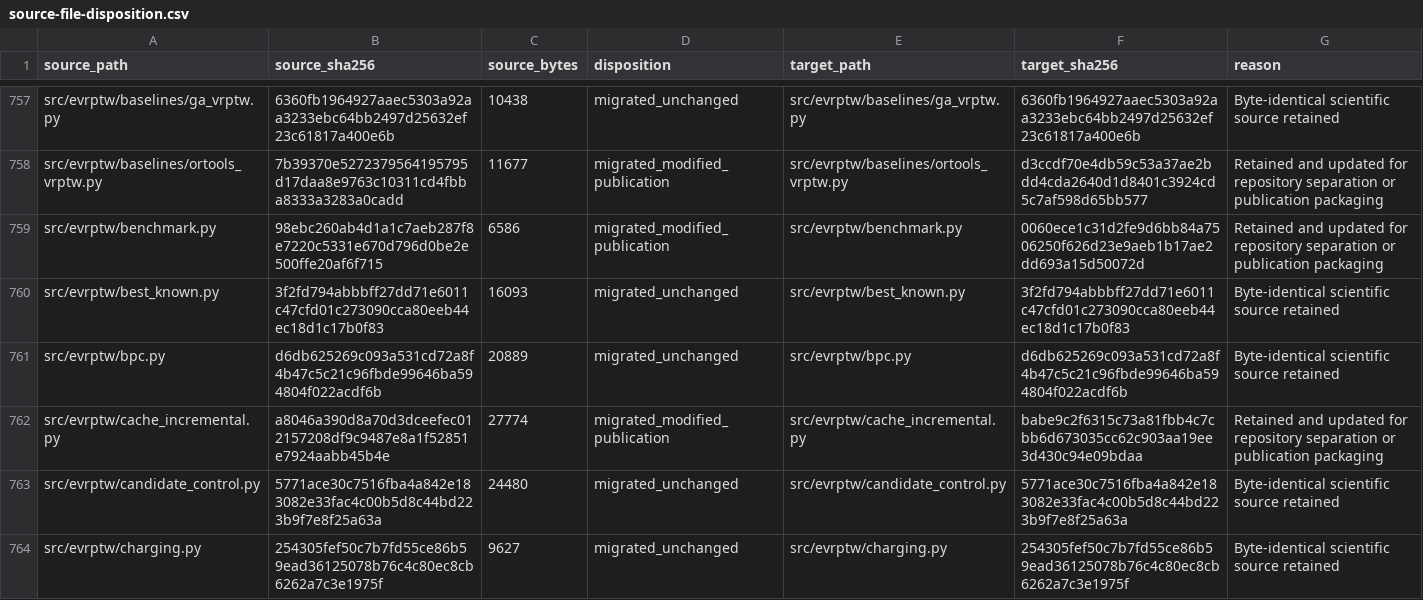
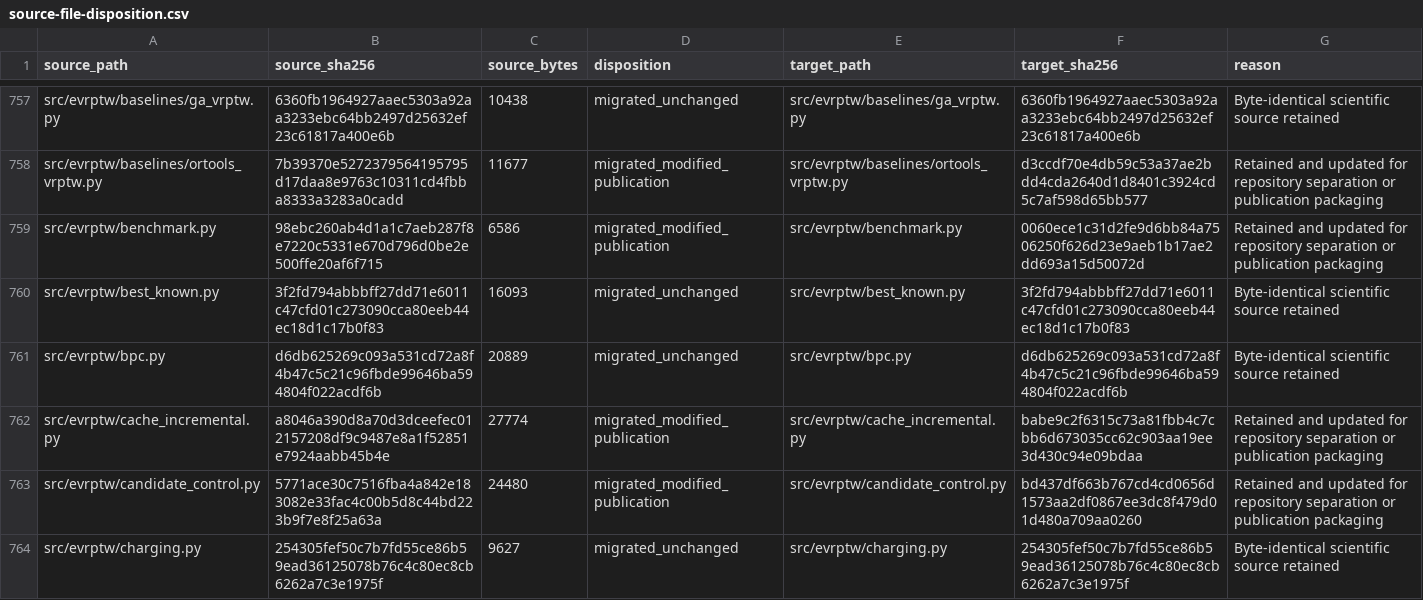
Before and after one commit to 0neblaze/TxnOpt, a CSV file: docs/provenance/source-file-disposition.csv, drawn as a sheet; only a part is shown, gaps mark what is left out; the diff covers the shown part only.

```diff
--- a/docs/provenance/source-file-disposition.csv
+++ b/docs/provenance/source-file-disposition.csv
@@ -762,3 +762,3 @@
 "src/evrptw/cache_incremental.py","a8046a390d8a70d3dceefec012157208df9c9487e8a1f52851e7924aabb45b4e","27774","migrated_modified_publication","src/evrptw/cache_incremental.py","babe9c2f6315c73a81fbb4c7cbb6d673035cc62c903aa19ee3d430c94e09bdaa","Retained and updated for repository separation or publication packaging"
-"src/evrptw/candidate_control.py","5771ace30c7516fba4a842e183082e33fac4c00b5d8c44bd223b9f7e8f25a63a","24480","migrated_unchanged","src/evrptw/candidate_control.py","5771ace30c7516fba4a842e183082e33fac4c00b5d8c44bd223b9f7e8f25a63a","Byte-identical scientific source retained"
+"src/evrptw/candidate_control.py","5771ace30c7516fba4a842e183082e33fac4c00b5d8c44bd223b9f7e8f25a63a","24480","migrated_modified_publication","src/evrptw/candidate_control.py","bd437df663b767cd4cd0656d1573aa2df0867ee3dc8f479d01d480a709aa0260","Retained and updated for repository separation or publication packaging"
 "src/evrptw/charging.py","254305fef50c7b7fd55ce86b59ead36125078b76c4c80ec8cb6262a7c3e1975f","9627","migrated_unchanged","src/evrptw/charging.py","254305fef50c7b7fd55ce86b59ead36125078b76c4c80ec8cb6262a7c3e1975f","Byte-identical scientific source retained"
```
Also changed, not shown: 8 edited cells elsewhere in this file, 13 other files.
